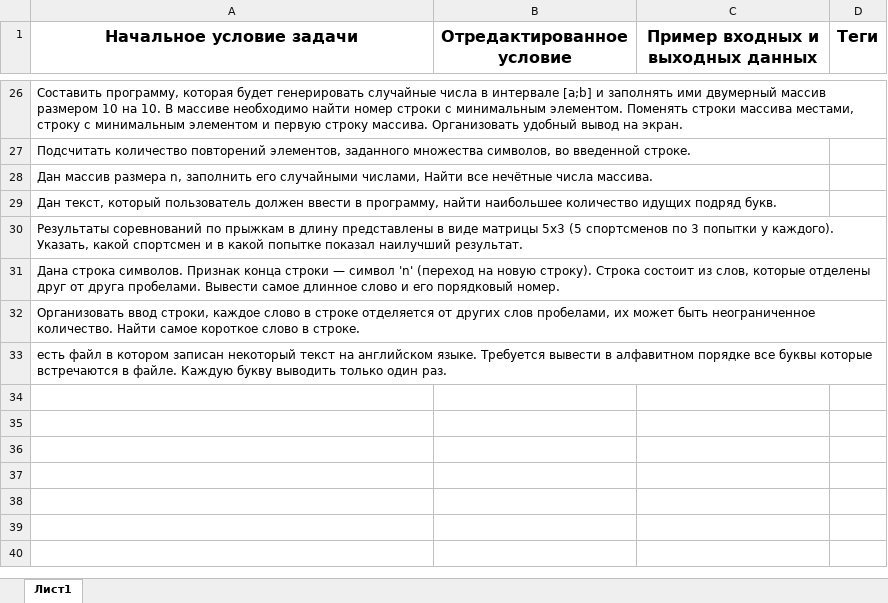
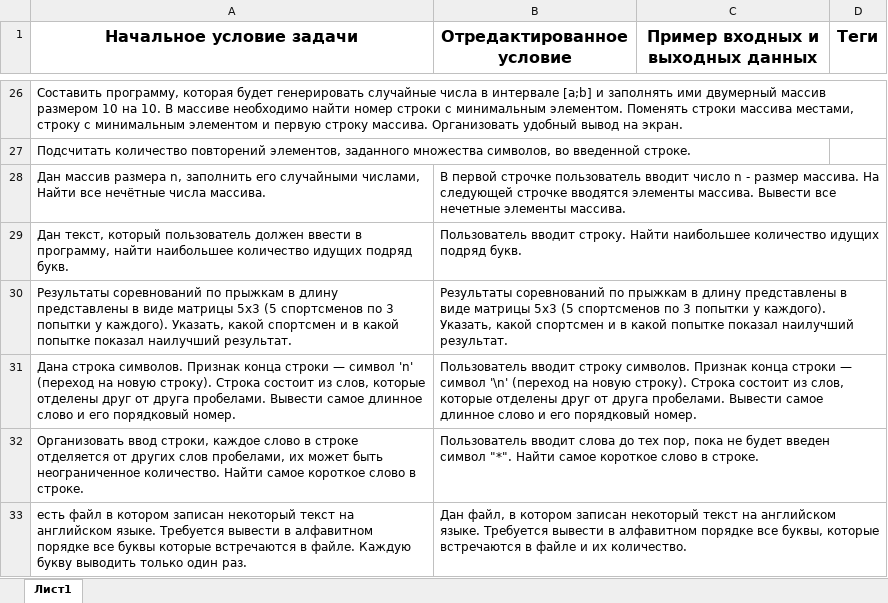
Before and after one commit to millysmask02/Practice, an Excel workbook: Useful files/Задачи.xlsx, sheet Лист1, drawn as a sheet; only a part is shown, gaps mark what is left out; values as stored, in another font and other column widths than the file's, no borders; the diff names each change by its address in the sheet, - before the commit and + after, or states it on an @@ line.

Commit message:
tasks added

```diff
--- a/Useful files/Задачи.xlsx (sheet Лист1)
+++ b/Useful files/Задачи.xlsx (sheet Лист1)
-B28 (Отредактированное условие): (empty)
+B28 (Отредактированное условие): В первой строчке пользователь вводит число n - размер массива. На следующей строчке вводятся элементы массива. Вывести все нечетные элементы массива.
-B29 (Отредактированное условие): (empty)
+B29 (Отредактированное условие): Пользователь вводит строку. Найти наибольшее количество идущих подряд букв.
-B30 (Отредактированное условие): (empty)
+B30 (Отредактированное условие): Результаты соревнований по прыжкам в длину представлены в виде матрицы 5х3 (5 спортсменов по 3 попытки у каждого). Указать, какой спортсмен и в какой попытке показал наилучший результат.
-B31 (Отредактированное условие): (empty)
+B31 (Отредактированное условие): Пользователь вводит строку символов. Признак конца строки — символ '\n' (переход на новую строку). Строка состоит из слов, которые отделены друг от друга пробелами. Вывести самое длинное слово и его порядковый номер.
-B32 (Отредактированное условие): (empty)
+B32 (Отредактированное условие): Пользователь вводит слова до тех пор, пока не будет введен символ "*". Найти самое короткое слово в строке.
-B33 (Отредактированное условие): (empty)
+B33 (Отредактированное условие): Дан файл, в котором записан некоторый текст на английском языке. Требуется вывести в алфавитном порядке все буквы, которые встречаются в файле и их количество.
```
